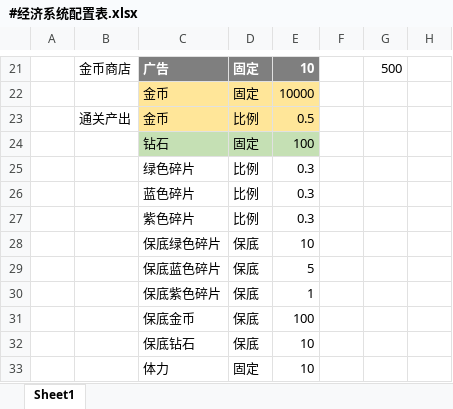
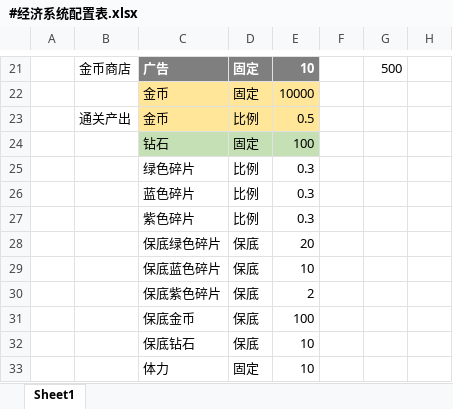
Before and after one commit to OmiGame/---TetrisBattle.MathTools---, an Excel workbook: LubanConfig/MiniTemplate/Datas/基础数据/#经济系统配置表.xlsx, sheet Sheet1, drawn as a sheet; only a part is shown, gaps mark what is left out; values as stored, in another font and other column widths than the file's, no borders; the diff names each change by its address in the sheet, - before the commit and + after, or states it on an @@ line.

```diff
--- a/LubanConfig/MiniTemplate/Datas/基础数据/#经济系统配置表.xlsx (sheet Sheet1)
+++ b/LubanConfig/MiniTemplate/Datas/基础数据/#经济系统配置表.xlsx (sheet Sheet1)
-E28: 10
+E28: 20
-E29: 5
+E29: 10
-E30: 1
+E30: 2
```
Also changed, not shown: 20 other files.
